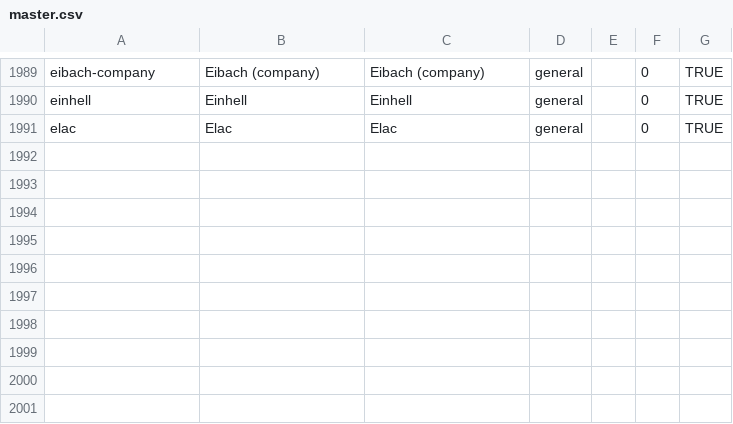
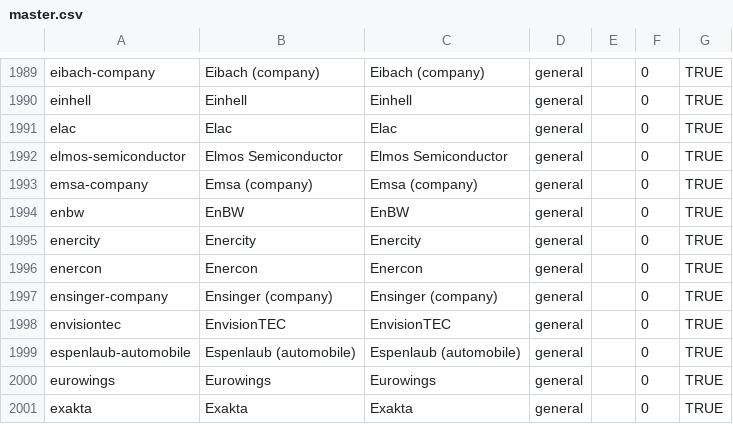
Before and after one commit to wqf2956041-star/pinpai-ai-in, a CSV file: master.csv, drawn as a sheet; only a part is shown, gaps mark what is left out; the diff names each change by its address in the sheet, - before the commit and + after, or states it on an @@ line.

Commit message:
batch add 10 brands: Elmos Semiconductor, Emsa (company), EnBW, Enercity, Enercon, Ensinger (company), EnvisionTEC, Espenlaub (automobile), Eurowings, Exakta

```diff
--- a/master.csv
+++ b/master.csv
+row 1992: elmos-semiconductor | Elmos Semiconductor | Elmos Semiconductor | general |  | 0 | TRUE
+row 1993: emsa-company | Emsa (company) | Emsa (company) | general |  | 0 | TRUE
+row 1994: enbw | EnBW | EnBW | general |  | 0 | TRUE
+row 1995: enercity | Enercity | Enercity | general |  | 0 | TRUE
+row 1996: enercon | Enercon | Enercon | general |  | 0 | TRUE
+row 1997: ensinger-company | Ensinger (company) | Ensinger (company) | general |  | 0 | TRUE
+row 1998: envisiontec | EnvisionTEC | EnvisionTEC | general |  | 0 | TRUE
+row 1999: espenlaub-automobile | Espenlaub (automobile) | Espenlaub (automobile) | general |  | 0 | TRUE
+row 2000: eurowings | Eurowings | Eurowings | general |  | 0 | TRUE
+row 2001: exakta | Exakta | Exakta | general |  | 0 | TRUE
```
Also changed, not shown: 23 other files.
